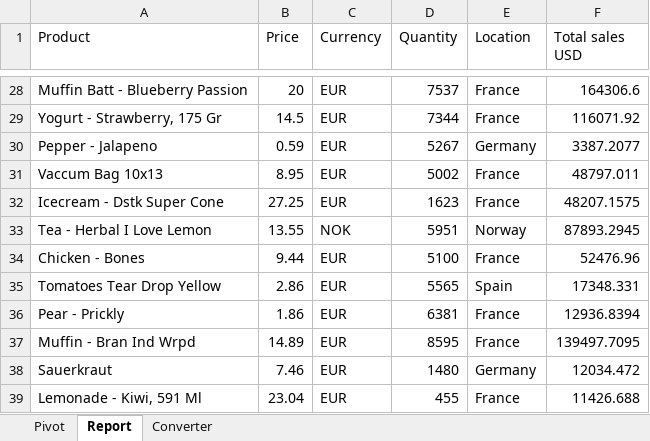
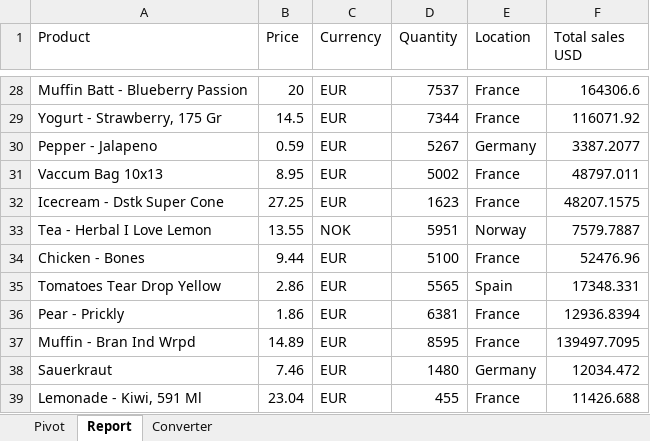
Before and after one commit to mszydlowski82/UIPath, an Excel workbook: UIStudiox/Currency-Converter_Working-Files/Currency_converter/Report.xlsx, sheet Report, drawn as a sheet; only a part is shown, gaps mark what is left out; values as stored, in another font and other column widths than the file's, no borders; the diff covers the shown part only; the diff names each change by its address in the sheet, - before the commit and + after, or states it on an @@ line.

Commit message:
Total sales USD

```diff
--- a/UIStudiox/Currency-Converter_Working-Files/Currency_converter/Report.xlsx (sheet Report)
+++ b/UIStudiox/Currency-Converter_Working-Files/Currency_converter/Report.xlsx (sheet Report)
-F33 (Total sales USD): 87893.2945
+F33 (Total sales USD): 7579.7887
```
Also changed, not shown: 10 edited cells elsewhere in this sheet, 2 other files.
